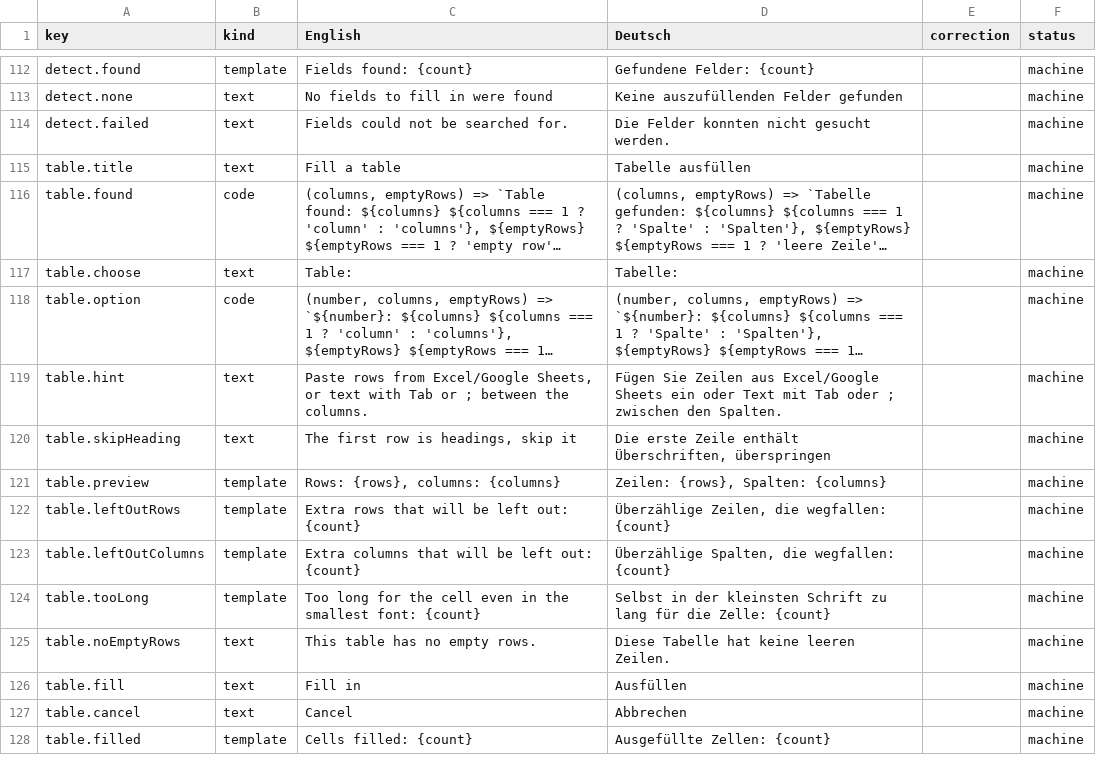
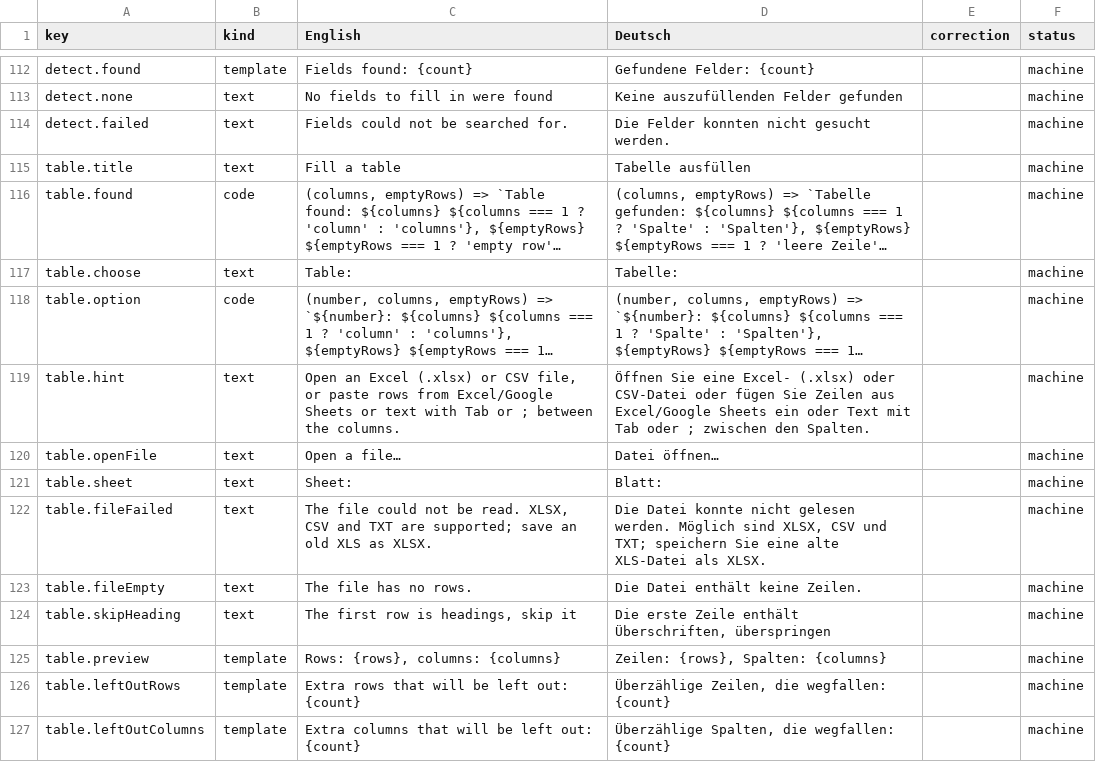
Before and after one commit to PuchBuch/LocalPDF, a CSV file: docs/i18n-review/de.csv, drawn as a sheet; only a part is shown, gaps mark what is left out; the shorter side is filled out with more unchanged rows; long unchanged cells end in …; the diff names each change by its address in the sheet, - before the commit and + after, or states it on an @@ line.

```diff
--- a/docs/i18n-review/de.csv
+++ b/docs/i18n-review/de.csv
-C119 (English): Paste rows from Excel/Google Sheets, or text…
+C119 (English): Open an Excel (.xlsx) or CSV file, or paste rows from Excel/Google Sheets or text…
-D119 (Deutsch): Fügen Sie Zeilen…
+D119 (Deutsch): Öffnen Sie eine Excel- (.xlsx) oder CSV-Datei oder fügen Sie Zeilen…
+row 120: table.openFile | text | Open a file… | Datei öffnen… |  | machine
+row 121: table.sheet | text | Sheet: | Blatt: |  | machine
+row 122: table.fileFailed | text | The file could not be read. XLSX, CSV and TXT are supported; save an old XLS as XLSX. | Die Datei konnte nicht gelesen werden. Möglich sind XLSX, CSV und TXT; speichern Sie eine alte XLS-Datei als XLSX. |  | machine
+row 123: table.fileEmpty | text | The file has no rows. | Die Datei enthält keine Zeilen. |  | machine
```
Also changed, not shown: docs/i18n-review/ru.csv, docs/i18n-review/uk.csv, 22 other files.
